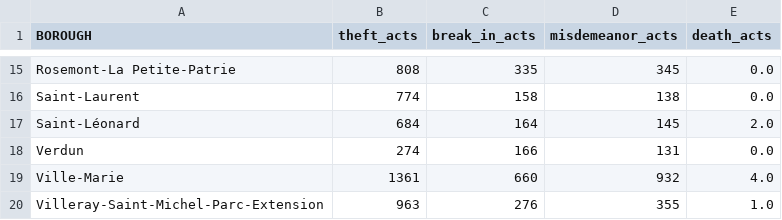
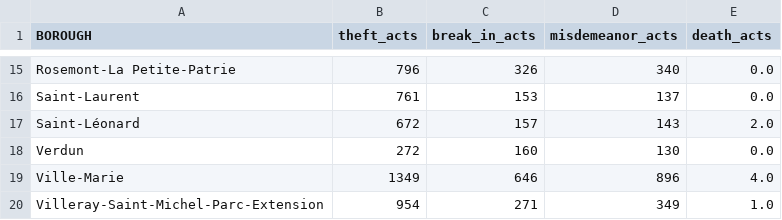
Before and after one commit to aureliegallet/COMP570-project, a CSV file: data/crime_dataset.csv, drawn as a sheet; only a part is shown, gaps mark what is left out; the diff covers the shown part only; the diff names each change by its address in the sheet, - before the commit and + after, or states it on an @@ line.

```diff
--- a/data/crime_dataset.csv
+++ b/data/crime_dataset.csv
-B15 (theft_acts): 808
+B15 (theft_acts): 796
-C15 (break_in_acts): 335
+C15 (break_in_acts): 326
-D15 (misdemeanor_acts): 345
+D15 (misdemeanor_acts): 340
-B16 (theft_acts): 774
+B16 (theft_acts): 761
-C16 (break_in_acts): 158
+C16 (break_in_acts): 153
-D16 (misdemeanor_acts): 138
+D16 (misdemeanor_acts): 137
-B17 (theft_acts): 684
+B17 (theft_acts): 672
-C17 (break_in_acts): 164
+C17 (break_in_acts): 157
-D17 (misdemeanor_acts): 145
+D17 (misdemeanor_acts): 143
-B18 (theft_acts): 274
+B18 (theft_acts): 272
-C18 (break_in_acts): 166
+C18 (break_in_acts): 160
-D18 (misdemeanor_acts): 131
+D18 (misdemeanor_acts): 130
-B19 (theft_acts): 1361
+B19 (theft_acts): 1349
-C19 (break_in_acts): 660
+C19 (break_in_acts): 646
-D19 (misdemeanor_acts): 932
+D19 (misdemeanor_acts): 896
-B20 (theft_acts): 963
+B20 (theft_acts): 954
-C20 (break_in_acts): 276
+C20 (break_in_acts): 271
-D20 (misdemeanor_acts): 355
+D20 (misdemeanor_acts): 349
```
Also changed, not shown: 32 edited cells elsewhere in this file, 1 other file.
